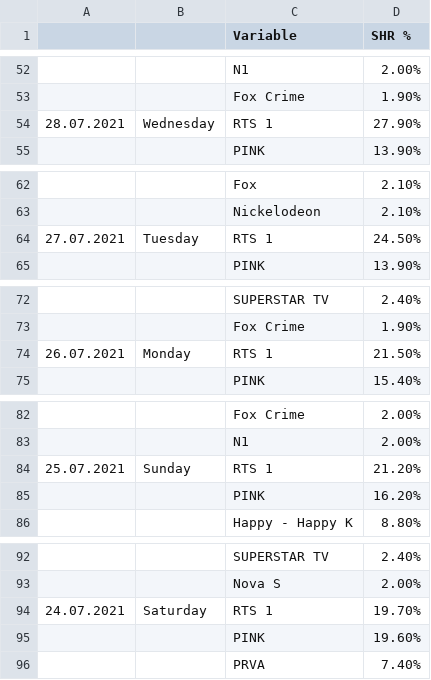
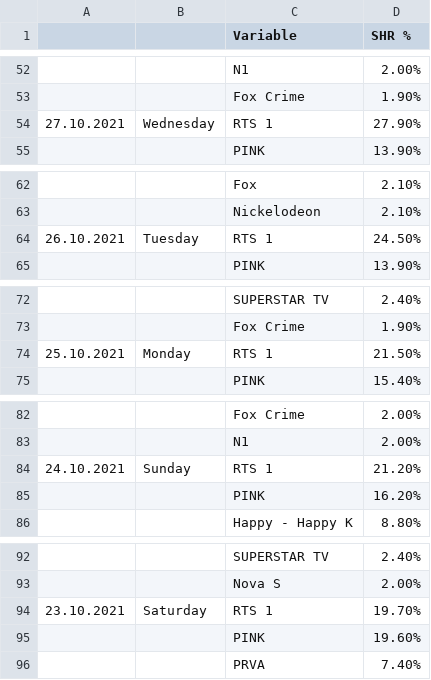
Before and after one commit to krcha/charts, a CSV file: barchart.csv, drawn as a sheet; only a part is shown, gaps mark what is left out; the diff covers the shown part only; the diff names each change by its address in the sheet, - before the commit and + after, or states it on an @@ line.

```diff
--- a/barchart.csv
+++ b/barchart.csv
-A54: 28.07.2021
+A54: 27.10.2021
-A64: 27.07.2021
+A64: 26.10.2021
-A74: 26.07.2021
+A74: 25.10.2021
-A84: 25.07.2021
+A84: 24.10.2021
-A94: 24.07.2021
+A94: 23.10.2021
```
Also changed, not shown: 9 edited cells elsewhere in this file.
